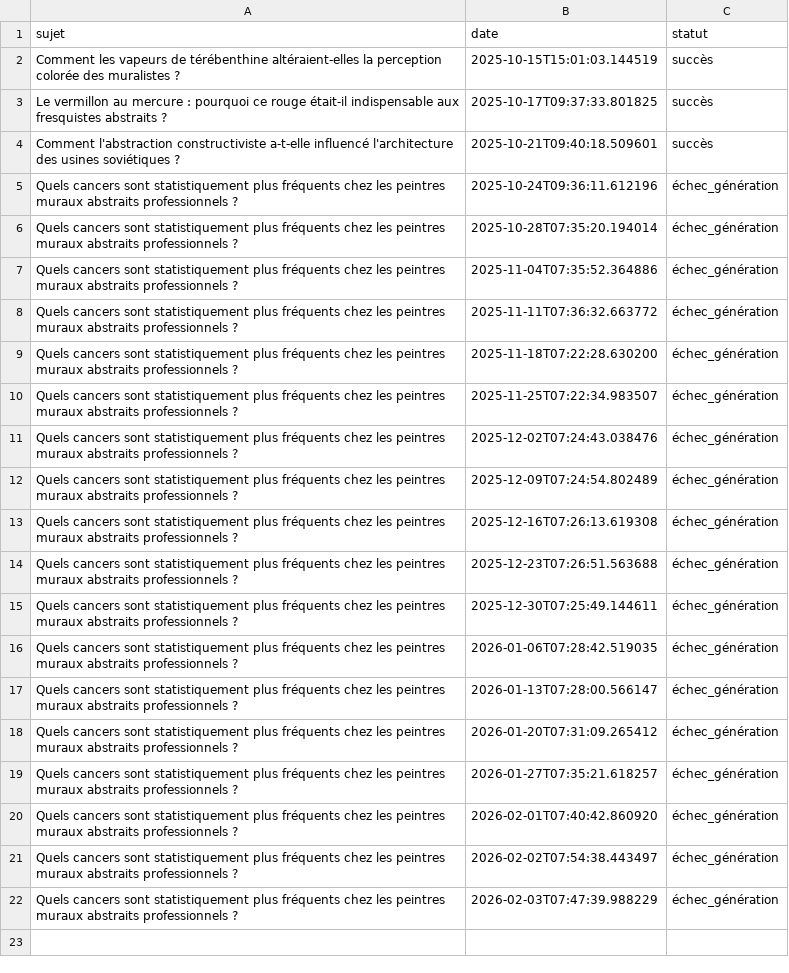
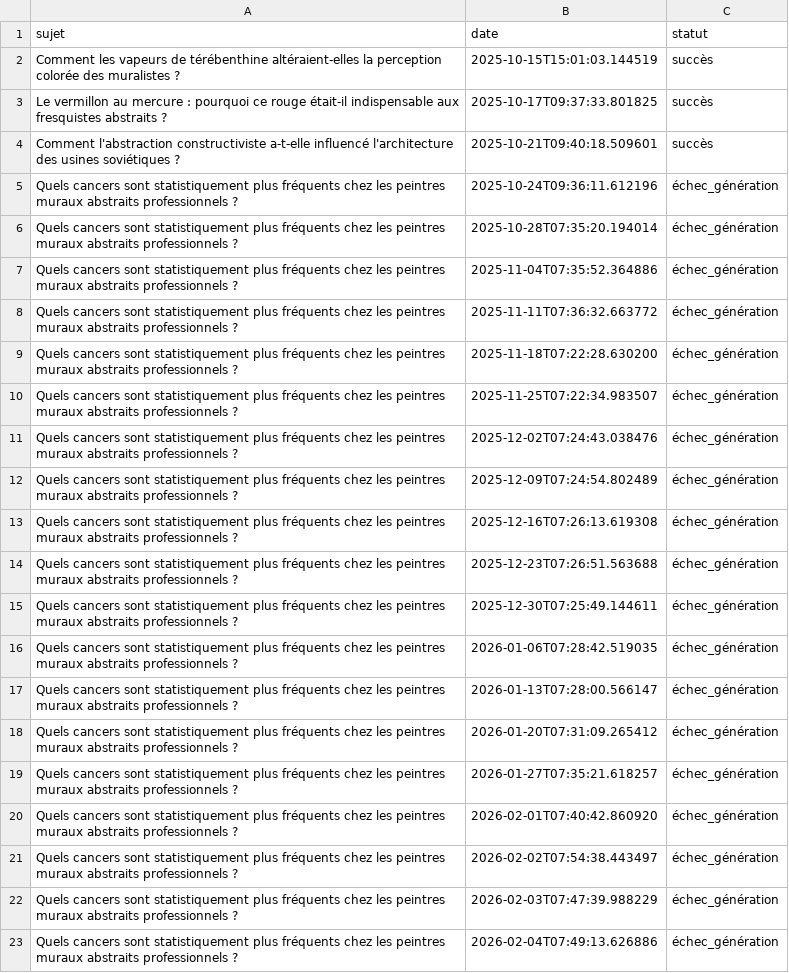
Before and after one commit to Metalosmose21/Abstrait-3, a CSV file: sujets_traites.csv, drawn as a sheet; the diff names each change by its address in the sheet, - before the commit and + after, or states it on an @@ line.

```diff
--- a/sujets_traites.csv
+++ b/sujets_traites.csv
+row 23: Quels cancers sont statistiquement plus fréquents chez les peintres muraux abstraits professionnels ? | 2026-02-04T07:49:13.626886 | échec_génération
```
